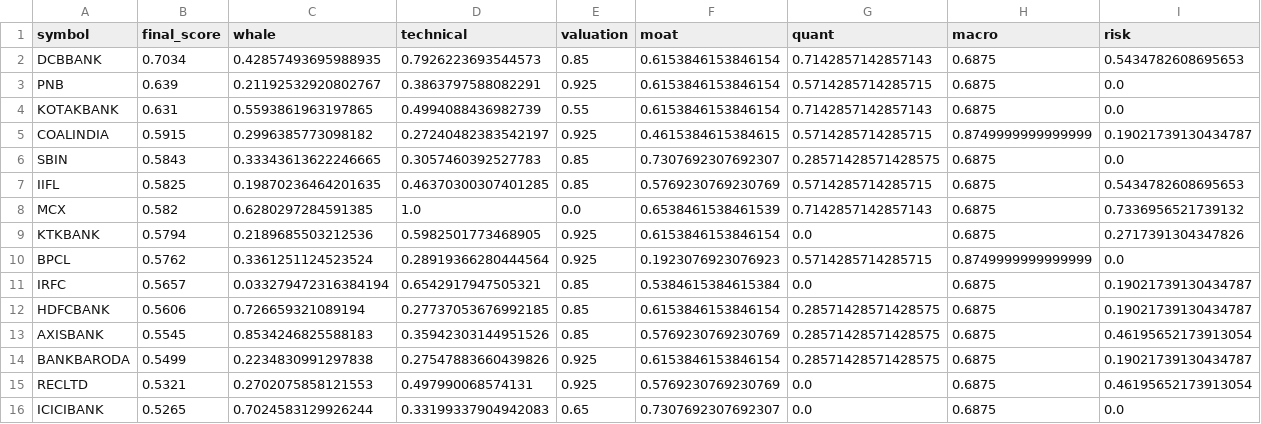
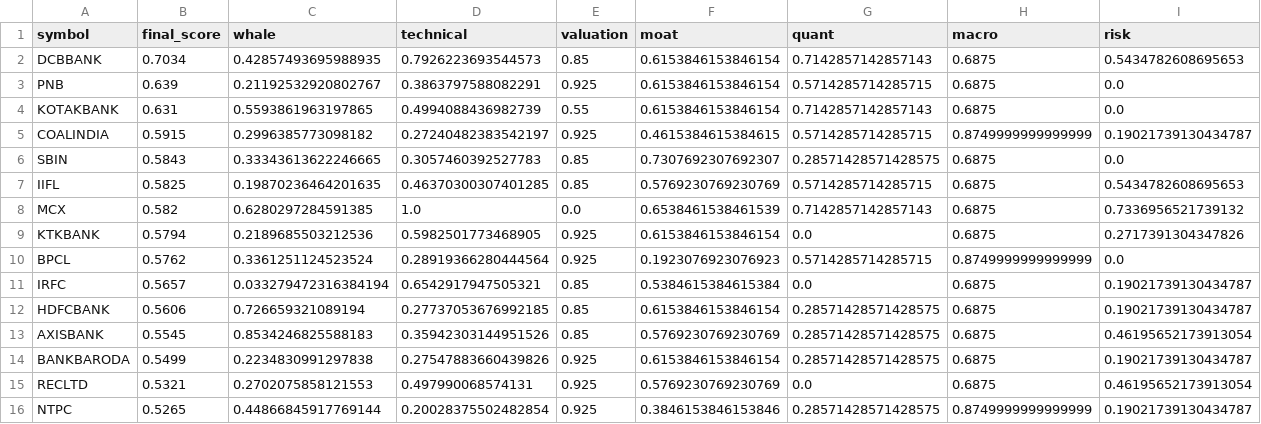
Before and after one commit to samir285-lang/whalewatch-alpha, a CSV file: output/all_nse_top15.csv, drawn as a sheet.

```diff
--- a/output/all_nse_top15.csv
+++ b/output/all_nse_top15.csv
@@ -15,2 +15,2 @@ BANKBARODA,0.5499,0.2234830991297838,0.27547883660439826,0.925,0.615384615384615
 RECLTD,0.5321,0.2702075858121553,0.497990068574131,0.925,0.5769230769230769,0.0,0.6875,0.46195652173913054
-ICICIBANK,0.5265,0.7024583129926244,0.33199337904942083,0.65,0.7307692307692307,0.0,0.6875,0.0
+NTPC,0.5265,0.44866845917769144,0.20028375502482854,0.925,0.3846153846153846,0.28571428571428575,0.8749999999999999,0.19021739130434787
```
Also changed, not shown: 1 other file.
